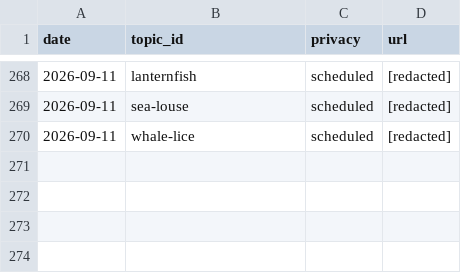
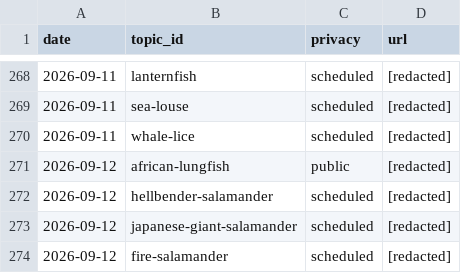
Before and after one commit to chat94534-oss/shorts-autoposter-a, a CSV file: logs/history.csv, drawn as a sheet; only a part is shown, gaps mark what is left out.

```diff
--- a/logs/history.csv
+++ b/logs/history.csv
@@ -270 +270,5 @@ date,topic_id,privacy,url
 2026-09-11,whale-lice,scheduled,[redacted]
+2026-09-12,african-lungfish,public,[redacted]
+2026-09-12,hellbender-salamander,scheduled,[redacted]
+2026-09-12,japanese-giant-salamander,scheduled,[redacted]
+2026-09-12,fire-salamander,scheduled,[redacted]
```
Also changed, not shown: 2 other files.
